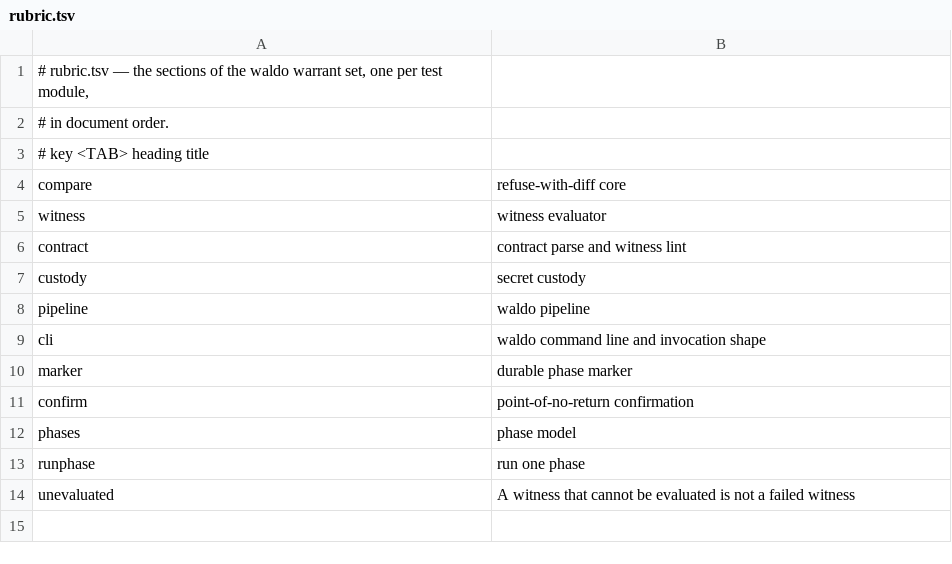
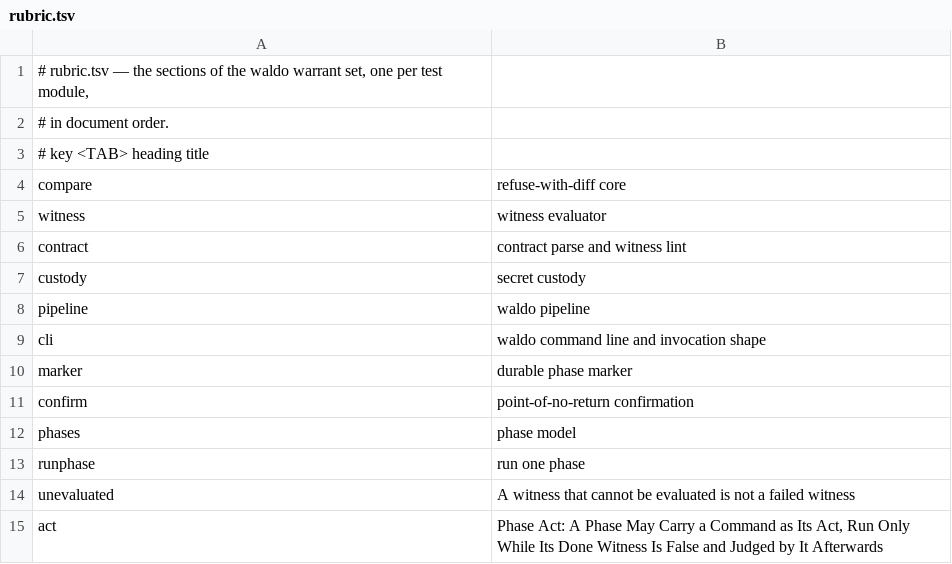
Before and after one commit to mikemol/mtools, a TSV file: waldo/rubric.tsv, drawn as a sheet.

```diff
--- a/waldo/rubric.tsv
+++ b/waldo/rubric.tsv
@@ -14 +14,2 @@ runphase	run one phase
 unevaluated	A witness that cannot be evaluated is not a failed witness
+act	Phase Act: A Phase May Carry a Command as Its Act, Run Only While Its Done Witness Is False and Judged by It Afterwards
```
Also changed, not shown: 5 other files.
